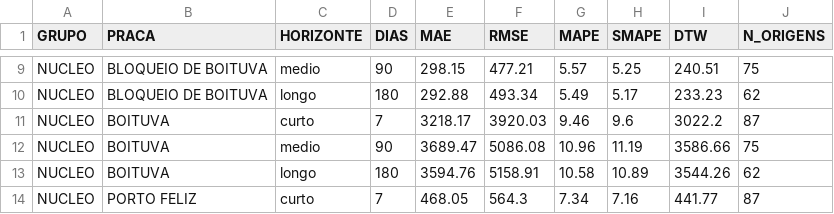
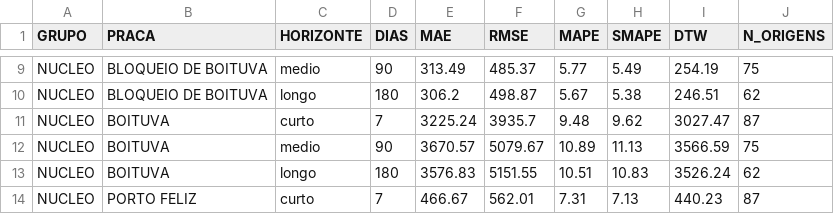
Before and after one commit to Cyrooikawa/TCC, a CSV file: resultados/arima_resumo.csv, drawn as a sheet; only a part is shown, gaps mark what is left out; the diff covers the shown part only; the diff names each change by its address in the sheet, - before the commit and + after, or states it on an @@ line.

```diff
--- a/resultados/arima_resumo.csv
+++ b/resultados/arima_resumo.csv
-E9 (MAE): 298.15
+E9 (MAE): 313.49
-F9 (RMSE): 477.21
+F9 (RMSE): 485.37
-G9 (MAPE): 5.57
+G9 (MAPE): 5.77
-H9 (SMAPE): 5.25
+H9 (SMAPE): 5.49
-I9 (DTW): 240.51
+I9 (DTW): 254.19
-E10 (MAE): 292.88
+E10 (MAE): 306.2
-F10 (RMSE): 493.34
+F10 (RMSE): 498.87
-G10 (MAPE): 5.49
+G10 (MAPE): 5.67
-H10 (SMAPE): 5.17
+H10 (SMAPE): 5.38
-I10 (DTW): 233.23
+I10 (DTW): 246.51
-E11 (MAE): 3218.17
+E11 (MAE): 3225.24
-F11 (RMSE): 3920.03
+F11 (RMSE): 3935.7
-G11 (MAPE): 9.46
+G11 (MAPE): 9.48
-H11 (SMAPE): 9.6
+H11 (SMAPE): 9.62
-I11 (DTW): 3022.2
+I11 (DTW): 3027.47
-E12 (MAE): 3689.47
+E12 (MAE): 3670.57
-F12 (RMSE): 5086.08
+F12 (RMSE): 5079.67
-G12 (MAPE): 10.96
+G12 (MAPE): 10.89
-H12 (SMAPE): 11.19
+H12 (SMAPE): 11.13
-I12 (DTW): 3586.66
+I12 (DTW): 3566.59
-E13 (MAE): 3594.76
+E13 (MAE): 3576.83
-F13 (RMSE): 5158.91
+F13 (RMSE): 5151.55
-G13 (MAPE): 10.58
+G13 (MAPE): 10.51
-H13 (SMAPE): 10.89
+H13 (SMAPE): 10.83
-I13 (DTW): 3544.26
+I13 (DTW): 3526.24
-E14 (MAE): 468.05
+E14 (MAE): 466.67
-F14 (RMSE): 564.3
+F14 (RMSE): 562.01
-G14 (MAPE): 7.34
+G14 (MAPE): 7.31
-H14 (SMAPE): 7.16
+H14 (SMAPE): 7.13
-I14 (DTW): 441.77
+I14 (DTW): 440.23
```
Also changed, not shown: 41 edited cells elsewhere in this file, resultados/arima_metricas_por_origem.csv, resultados/arima_modelos.csv, 17 other files.
